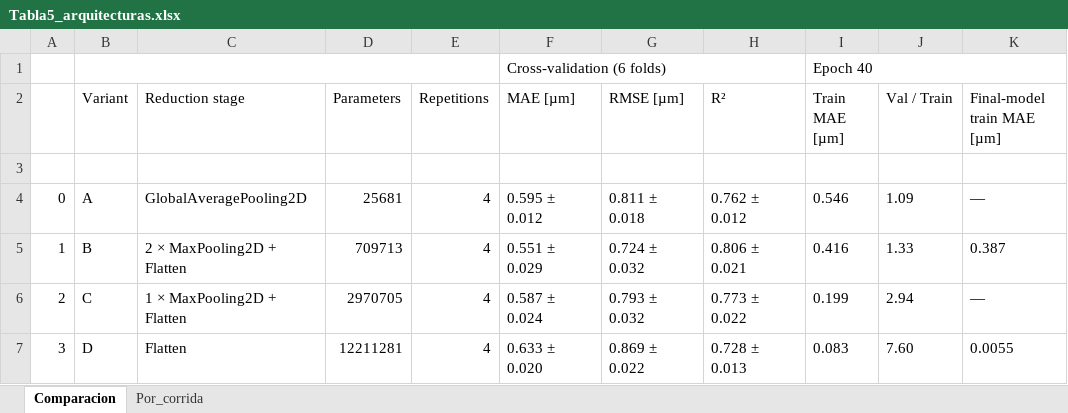
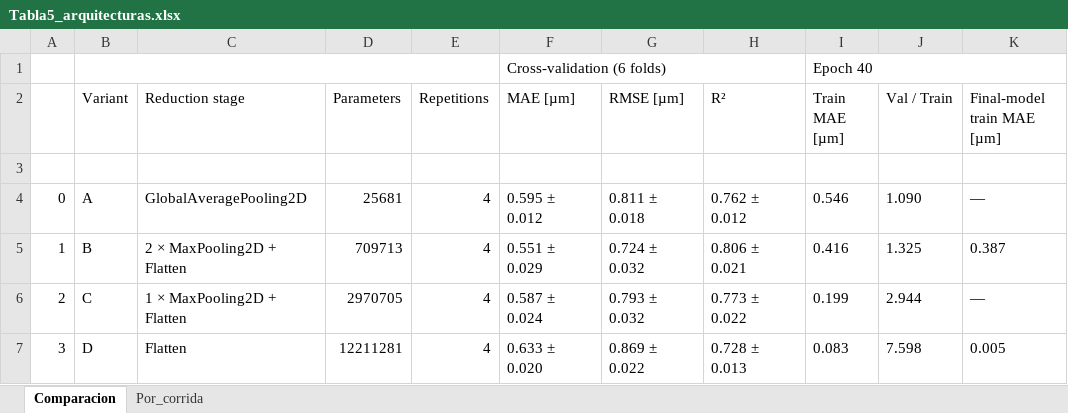
Before and after one commit to cmc-techworks/wood-roughness-cnn, an Excel workbook: results/Tabla5_arquitecturas.xlsx, sheet Comparacion, drawn as a sheet; values as stored, in another font and other column widths than the file's, no borders; the diff names each change by its address in the sheet, - before the commit and + after, or states it on an @@ line.

```diff
--- a/results/Tabla5_arquitecturas.xlsx (sheet Comparacion)
+++ b/results/Tabla5_arquitecturas.xlsx (sheet Comparacion)
-J4 (Val / Train): 1.09
+J4 (Val / Train): 1.090
-J5 (Val / Train): 1.33
+J5 (Val / Train): 1.325
-J6 (Val / Train): 2.94
+J6 (Val / Train): 2.944
-J7 (Val / Train): 7.60
+J7 (Val / Train): 7.598
-K7 (Final-model train MAE [µm]): 0.0055
+K7 (Final-model train MAE [µm]): 0.005
```
Also changed, not shown: results/Tabla5_arquitecturas_Rz.xlsx, results/Tabla6_validacion_cruzada.xlsx, 4 other files.
